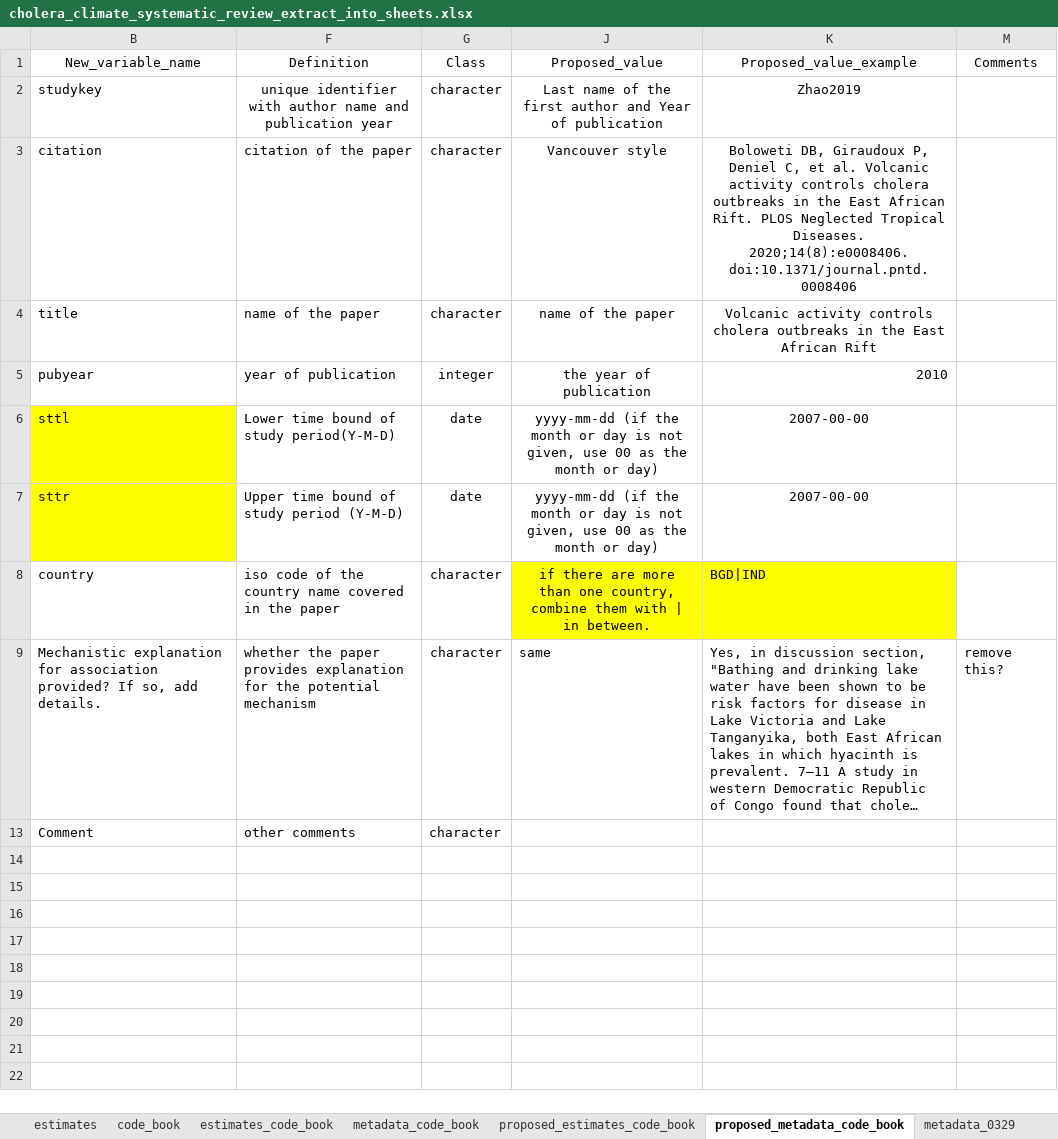
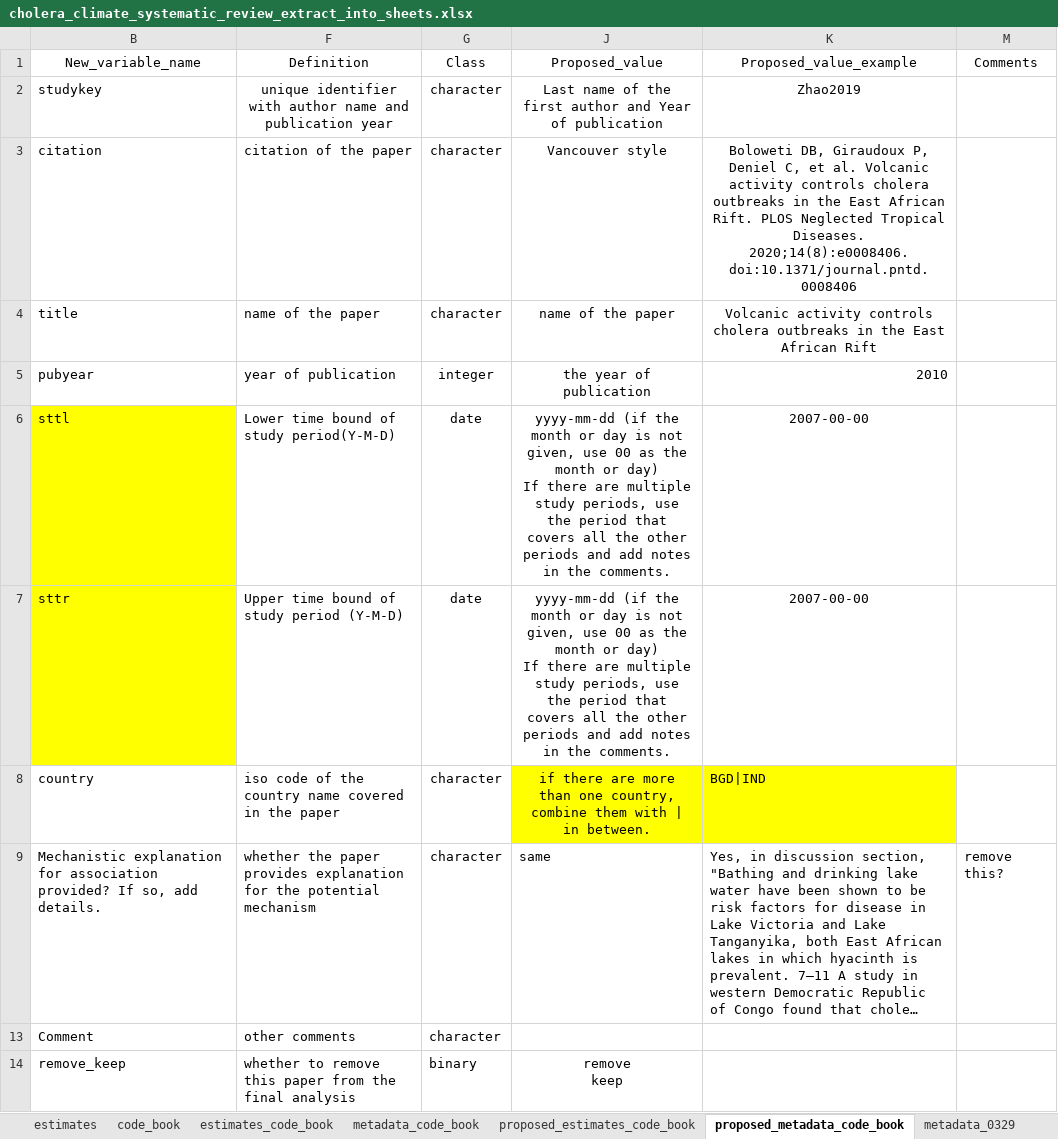
Before and after one commit to HopkinsIDD/cholera_climate_review, an Excel workbook: cholera_climate_systematic_review_extract_into_sheets.xlsx, sheet proposed_metadata_code_book, drawn as a sheet; long unchanged cells end in …; values as stored, in another font and other column widths than the file's, no borders; ↵ is a line break in a cell; the diff names each change by its address in the sheet, - before the commit and + after, or states it on an @@ line.

```diff
--- a/cholera_climate_systematic_review_extract_into_sheets.xlsx (sheet proposed_metadata_code_book)
+++ b/cholera_climate_systematic_review_extract_into_sheets.xlsx (sheet proposed_metadata_code_book)
-J6:J7 (Proposed_value): …or day)
+J6:J7 (Proposed_value): …or day) ↵ If there are multiple study periods, use the period that covers all the other periods and add notes in the comments.
+row 14: remove_keep | whether to remove this paper from the final analysis | binary | remove ↵ keep
```
Also changed, not shown: sheet estimates_0329, sheet metadata_0329, sheet proposed_estimates_code_book.
